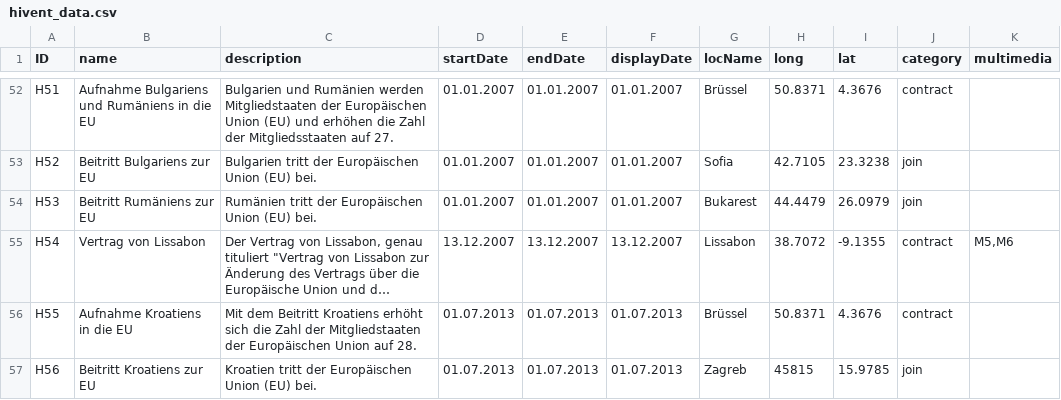
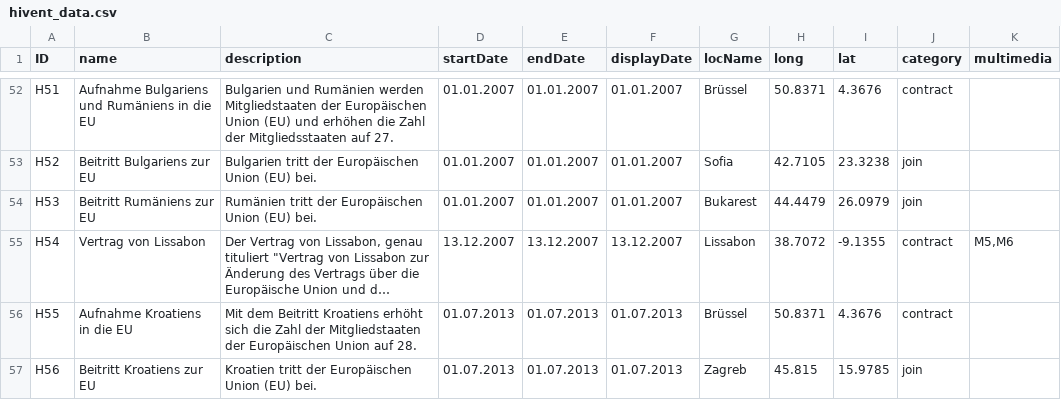
Before and after one commit to MenschMarcus/HistoGlobe_school, a CSV file: data_src/hivents/hivent_data.csv, drawn as a sheet; only a part is shown, gaps mark what is left out; long unchanged cells end in …; the diff covers the shown part only; the diff names each change by its address in the sheet, - before the commit and + after, or states it on an @@ line.

```diff
--- a/data_src/hivents/hivent_data.csv
+++ b/data_src/hivents/hivent_data.csv
-H57 (long): 45815
+H57 (long): 45.815
```
Also changed, not shown: 10 edited cells elsewhere in this file, 1 other file.
